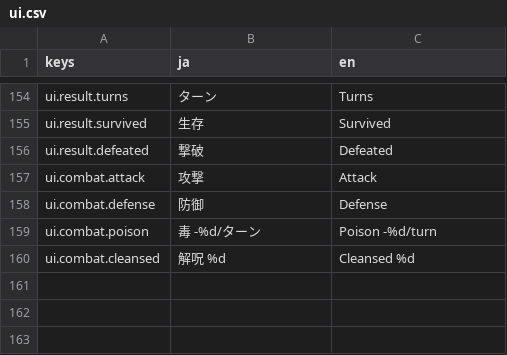
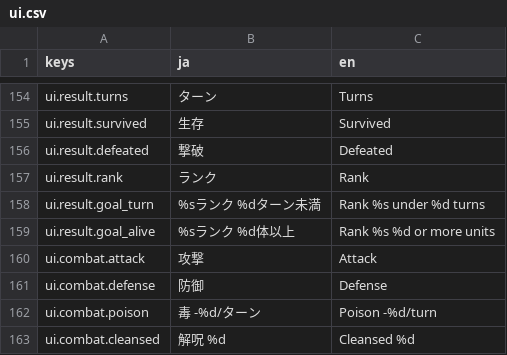
Before and after one commit to sway11466/senaris, a CSV file: godot/data/i18n/ui.csv, drawn as a sheet; only a part is shown, gaps mark what is left out; the diff names each change by its address in the sheet, - before the commit and + after, or states it on an @@ line.

```diff
--- a/godot/data/i18n/ui.csv
+++ b/godot/data/i18n/ui.csv
+row 157: ui.result.rank | ランク | Rank
+row 158: ui.result.goal_turn | %sランク %dターン未満 | Rank %s under %d turns
+row 159: ui.result.goal_alive | %sランク %d体以上 | Rank %s %d or more units
```
Also changed, not shown: 17 other files.
